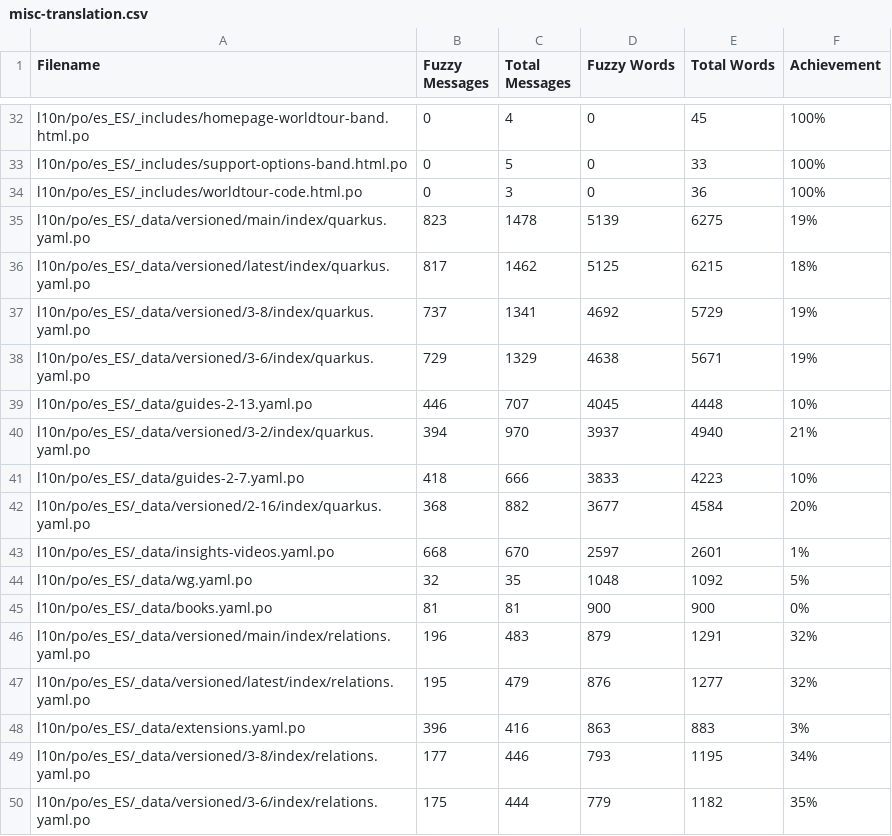
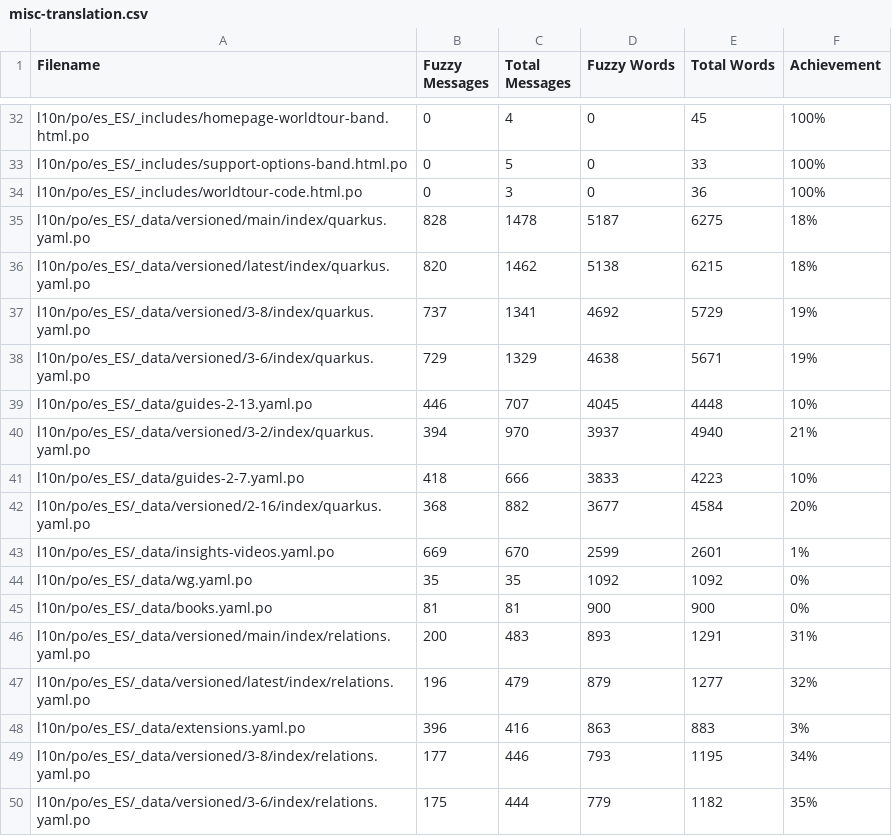
Before and after one commit to quarkusio/es.quarkus.io, a CSV file: l10n/stats/misc-translation.csv, drawn as a sheet; only a part is shown, gaps mark what is left out.

```diff
--- a/l10n/stats/misc-translation.csv
+++ b/l10n/stats/misc-translation.csv
@@ -34,4 +34,4 @@ l10n/po/es_ES/_includes/support-options-band.html.po, 0, 5, 0, 33, 100%
 l10n/po/es_ES/_includes/worldtour-code.html.po, 0, 3, 0, 36, 100%
-l10n/po/es_ES/_data/versioned/main/index/quarkus.yaml.po, 823, 1478, 5139, 6275, 19%
-l10n/po/es_ES/_data/versioned/latest/index/quarkus.yaml.po, 817, 1462, 5125, 6215, 18%
+l10n/po/es_ES/_data/versioned/main/index/quarkus.yaml.po, 828, 1478, 5187, 6275, 18%
+l10n/po/es_ES/_data/versioned/latest/index/quarkus.yaml.po, 820, 1462, 5138, 6215, 18%
 l10n/po/es_ES/_data/versioned/3-8/index/quarkus.yaml.po, 737, 1341, 4692, 5729, 19%
@@ -42,7 +42,7 @@ l10n/po/es_ES/_data/guides-2-7.yaml.po, 418, 666, 3833, 4223, 10%
 l10n/po/es_ES/_data/versioned/2-16/index/quarkus.yaml.po, 368, 882, 3677, 4584, 20%
-l10n/po/es_ES/_data/insights-videos.yaml.po, 668, 670, 2597, 2601, 1%
-l10n/po/es_ES/_data/wg.yaml.po, 32, 35, 1048, 1092, 5%
+l10n/po/es_ES/_data/insights-videos.yaml.po, 669, 670, 2599, 2601, 1%
+l10n/po/es_ES/_data/wg.yaml.po, 35, 35, 1092, 1092, 0%
 l10n/po/es_ES/_data/books.yaml.po, 81, 81, 900, 900, 0%
-l10n/po/es_ES/_data/versioned/main/index/relations.yaml.po, 196, 483, 879, 1291, 32%
-l10n/po/es_ES/_data/versioned/latest/index/relations.yaml.po, 195, 479, 876, 1277, 32%
+l10n/po/es_ES/_data/versioned/main/index/relations.yaml.po, 200, 483, 893, 1291, 31%
+l10n/po/es_ES/_data/versioned/latest/index/relations.yaml.po, 196, 479, 879, 1277, 32%
 l10n/po/es_ES/_data/extensions.yaml.po, 396, 416, 863, 883, 3%
```
Also changed, not shown: l10n/stats/latest-guides-translation.csv, l10n/stats/main-guides-translation.csv, 1 other file.
